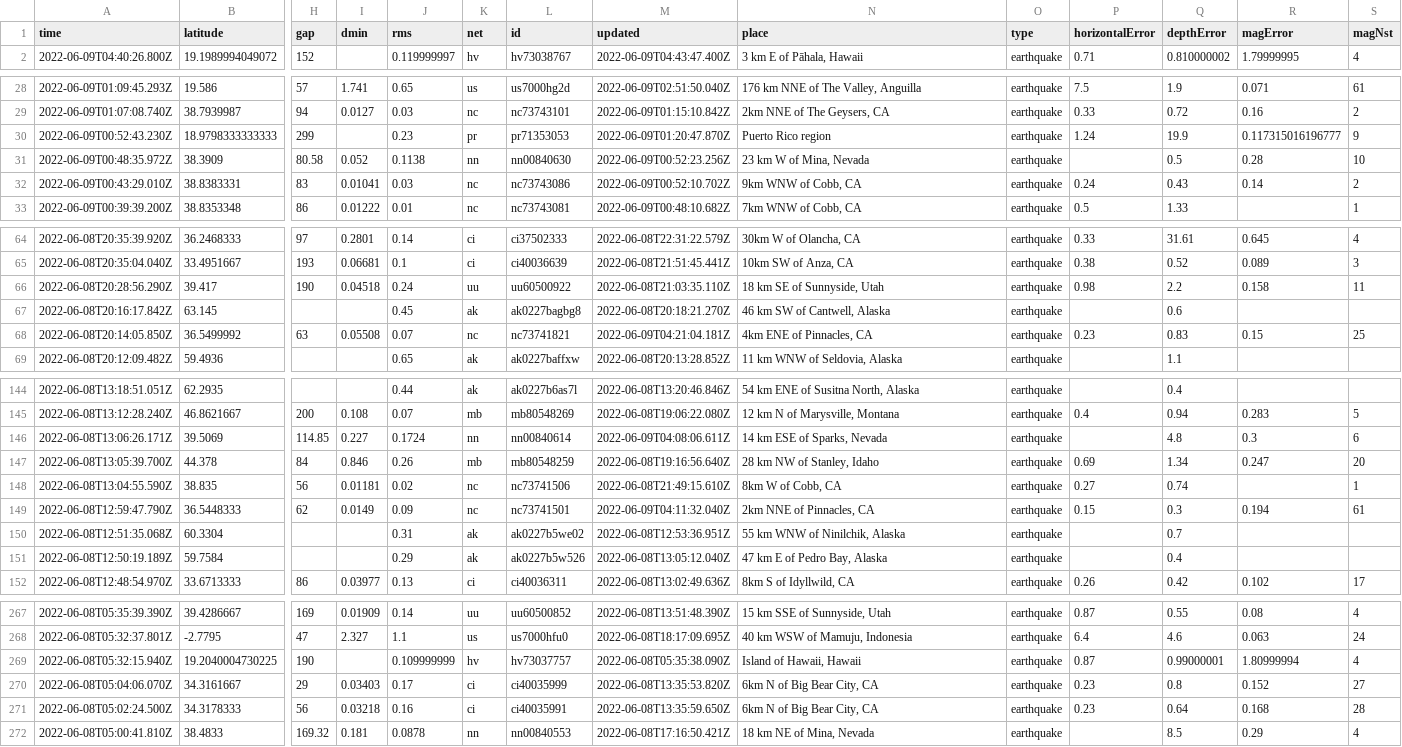
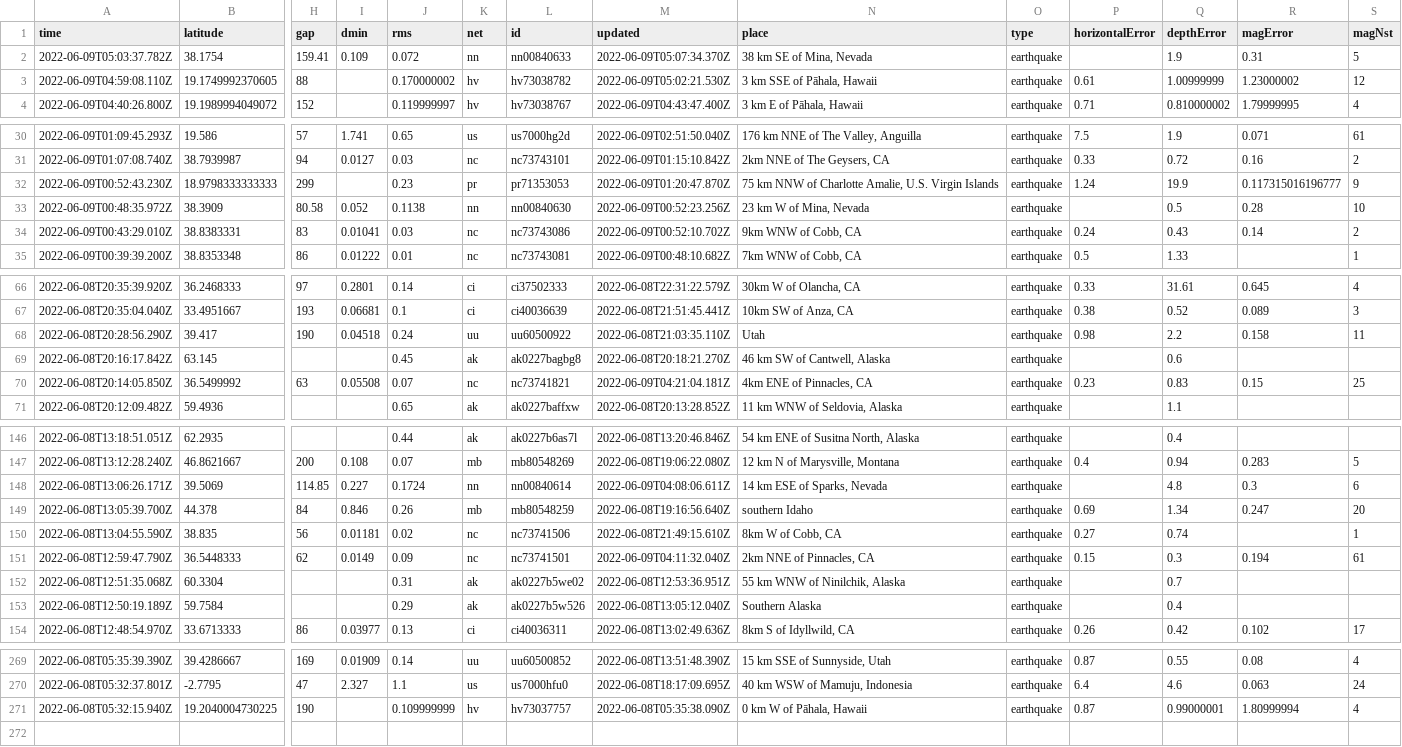
Before and after one commit to rthomasgannett/data-reporter-robot, a CSV file: usgs_current.csv, drawn as a sheet; only a part is shown, gaps mark what is left out; removed rows and columns are numbered as before the commit, all else as after; rows hold the shown columns only; the diff covers the shown part only; the diff names each change by its address in the sheet, - before the commit and + after, or states it on an @@ line.

```diff
--- a/usgs_current.csv
+++ b/usgs_current.csv
+row 2: 2022-06-09T05:03:37.782Z | 38.1754 | 159.41 | 0.109 | 0.072 | nn | nn00840633 | 2022-06-09T05:07:34.370Z | 38 km SE of Mina, Nevada | earthquake |  | 1.9 | 0.31 | 5
+row 3: 2022-06-09T04:59:08.110Z | 19.1749992370605 | 88 |  | 0.170000002 | hv | hv73038782 | 2022-06-09T05:02:21.530Z | 3 km SSE of Pāhala, Hawaii | earthquake | 0.61 | 1.00999999 | 1.23000002 | 12
-N32 (place): Puerto Rico region
+N32 (place): 75 km NNW of Charlotte Amalie, U.S. Virgin Islands
-N68 (place): 18 km SE of Sunnyside, Utah
+N68 (place): Utah
-N149 (place): 28 km NW of Stanley, Idaho
+N149 (place): southern Idaho
-N153 (place): 47 km E of Pedro Bay, Alaska
+N153 (place): Southern Alaska
-N271 (place): Island of Hawaii, Hawaii
+N271 (place): 0 km W of Pāhala, Hawaii
-row 270: 2022-06-08T05:04:06.070Z | 34.3161667 | 29 | 0.03403 | 0.17 | ci | ci40035999 | 2022-06-08T13:35:53.820Z | 6km N of Big Bear City, CA | earthquake | 0.23 | 0.8 | 0.152 | 27
-row 271: 2022-06-08T05:02:24.500Z | 34.3178333 | 56 | 0.03218 | 0.16 | ci | ci40035991 | 2022-06-08T13:35:59.650Z | 6km N of Big Bear City, CA | earthquake | 0.23 | 0.64 | 0.168 | 28
-row 272: 2022-06-08T05:00:41.810Z | 38.4833 | 169.32 | 0.181 | 0.0878 | nn | nn00840553 | 2022-06-08T17:16:50.421Z | 18 km NE of Mina, Nevada | earthquake |  | 8.5 | 0.29 | 4
```
Also changed, not shown: 2 edited cells elsewhere in this file.
